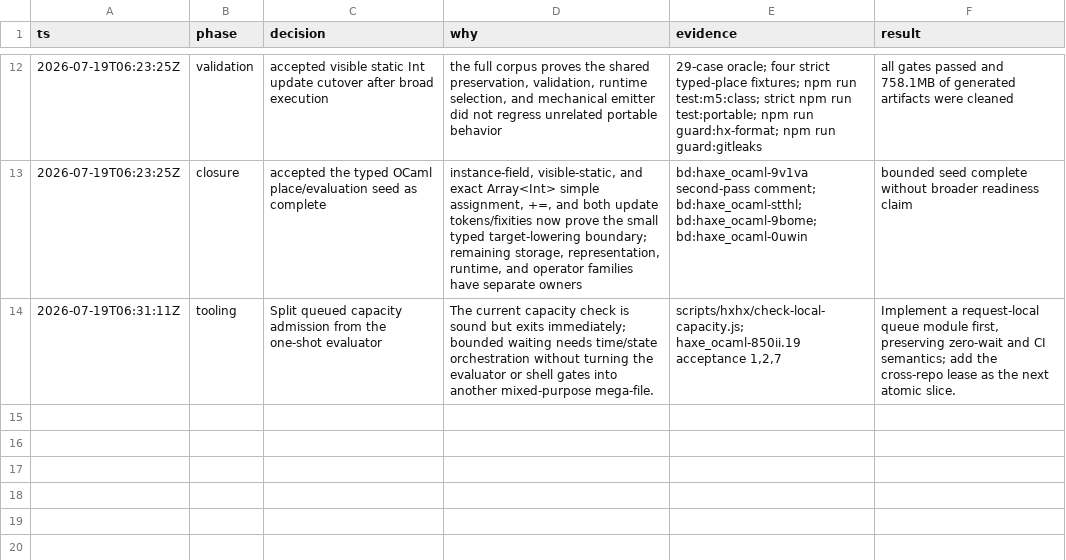
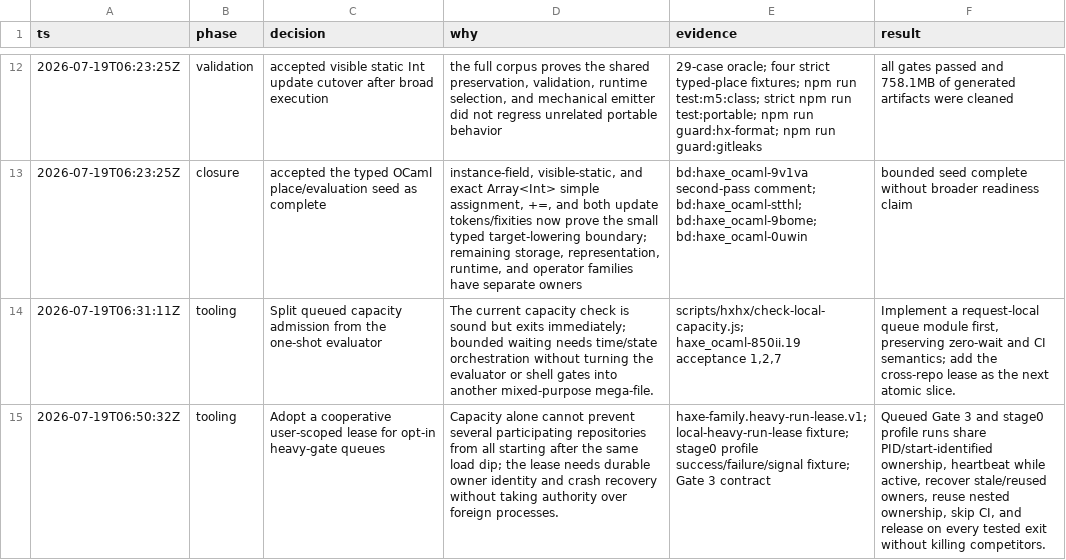
Before and after one commit to fullofcaffeine/hxhx, a TSV file: .audit/haxe_ocaml-9v1va.tsv, drawn as a sheet; only a part is shown, gaps mark what is left out; the diff names each change by its address in the sheet, - before the commit and + after, or states it on an @@ line.

Commit message:
feat(tooling): coordinate queued compiler gates
Queued Gate 3 and stage0 profiling runs now share a user-scoped local lease, so participating repositories do not all begin heavyweight compiler work at the same time. The lease identifies its owning shell by PID and start time, refreshes a heartbeat, supports nested gates, and cleans itself up when the owner disappears. It never kills competing work.\n\nCI remains under runner scheduling and does not acquire the local lease. Incompatible lease versions stop visibly, while missing, reused, or safely expired owners recover without manual process cleanup. Beginner docs explain the opt-in 15-minute queue workflow and its reports.\n\nVerified with live and deterministic contention, timeout, stale-owner, PID-reuse, owner-crash, nested-handoff, success, failure, and cancellation fixtures, plus the Gate 3, stage0 profile, latency-contract, documentation, path, and mega-file guards.

```diff
--- a/.audit/haxe_ocaml-9v1va.tsv
+++ b/.audit/haxe_ocaml-9v1va.tsv
+row 15: 2026-07-19T06:50:32Z | tooling | Adopt a cooperative user-scoped lease for opt-in heavy-gate queues | Capacity alone cannot prevent several participating repositories from all starting after the same load dip; the lease needs durable owner identity and crash recovery without taking authority over foreign processes. | haxe-family.heavy-run-lease.v1; local-heavy-run-lease fixture; stage0 profile success/failure/signal fixture; Gate 3 contract | Queued Gate 3 and stage0 profile runs share PID/start-identified ownership, heartbeat while active, recover stale/reused owners, reuse nested ownership, skip CI, and release on every tested exit without killing competitors.
```
Also changed, not shown: 15 other files.
